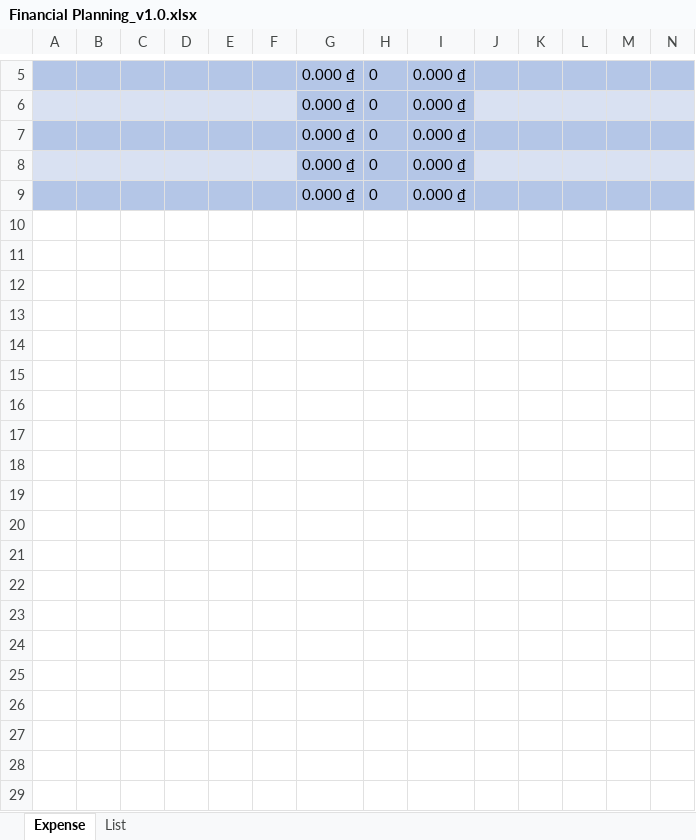
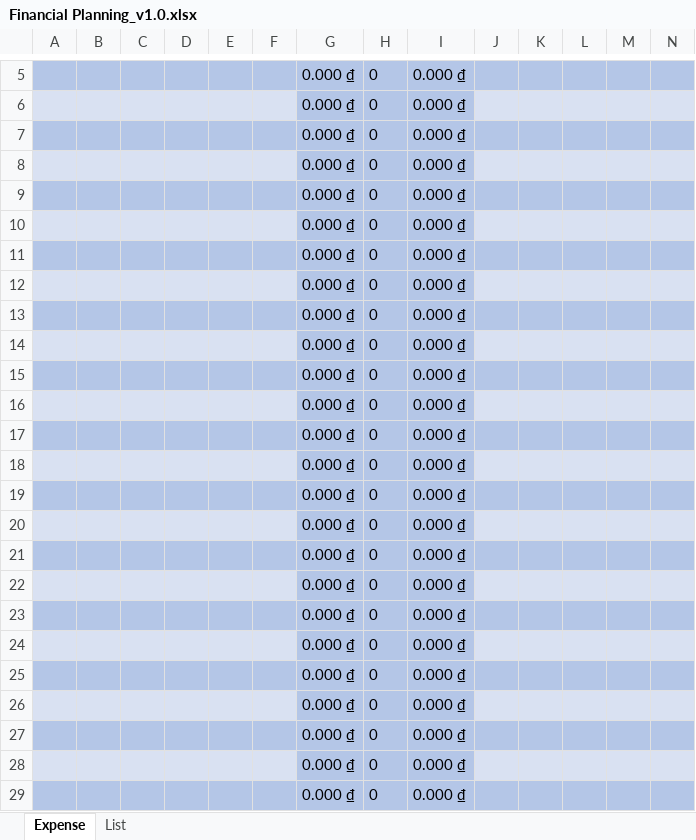
Before and after one commit to tuannqhe151337/capstone-be, an Excel workbook: src/main/resources/fileTemplate/Financial Planning_v1.0.xlsx, sheet Expense, drawn as a sheet; only a part is shown, gaps mark what is left out; values as stored, in another font and other column widths than the file's, no borders; the diff covers the shown part only; the diff names each change by its address in the sheet, - before the commit and + after, or states it on an @@ line.

```diff
--- a/src/main/resources/fileTemplate/Financial Planning_v1.0.xlsx (sheet Expense)
+++ b/src/main/resources/fileTemplate/Financial Planning_v1.0.xlsx (sheet Expense)
+row 10:  |  |  |  |  |  | 0.000 ₫ | 0 | 0.000 ₫
+row 11:  |  |  |  |  |  | 0.000 ₫ | 0 | 0.000 ₫
+row 12:  |  |  |  |  |  | 0.000 ₫ | 0 | 0.000 ₫
+row 13:  |  |  |  |  |  | 0.000 ₫ | 0 | 0.000 ₫
+row 14:  |  |  |  |  |  | 0.000 ₫ | 0 | 0.000 ₫
+row 15:  |  |  |  |  |  | 0.000 ₫ | 0 | 0.000 ₫
+row 16:  |  |  |  |  |  | 0.000 ₫ | 0 | 0.000 ₫
+row 17:  |  |  |  |  |  | 0.000 ₫ | 0 | 0.000 ₫
+row 18:  |  |  |  |  |  | 0.000 ₫ | 0 | 0.000 ₫
+row 19:  |  |  |  |  |  | 0.000 ₫ | 0 | 0.000 ₫
+row 20:  |  |  |  |  |  | 0.000 ₫ | 0 | 0.000 ₫
+row 21:  |  |  |  |  |  | 0.000 ₫ | 0 | 0.000 ₫
+row 22:  |  |  |  |  |  | 0.000 ₫ | 0 | 0.000 ₫
+row 23:  |  |  |  |  |  | 0.000 ₫ | 0 | 0.000 ₫
+row 24:  |  |  |  |  |  | 0.000 ₫ | 0 | 0.000 ₫
+row 25:  |  |  |  |  |  | 0.000 ₫ | 0 | 0.000 ₫
+row 26:  |  |  |  |  |  | 0.000 ₫ | 0 | 0.000 ₫
+row 27:  |  |  |  |  |  | 0.000 ₫ | 0 | 0.000 ₫
+row 28:  |  |  |  |  |  | 0.000 ₫ | 0 | 0.000 ₫
+row 29:  |  |  |  |  |  | 0.000 ₫ | 0 | 0.000 ₫
```
Also changed, not shown: 451 added rows elsewhere in this sheet, 9 other files.
